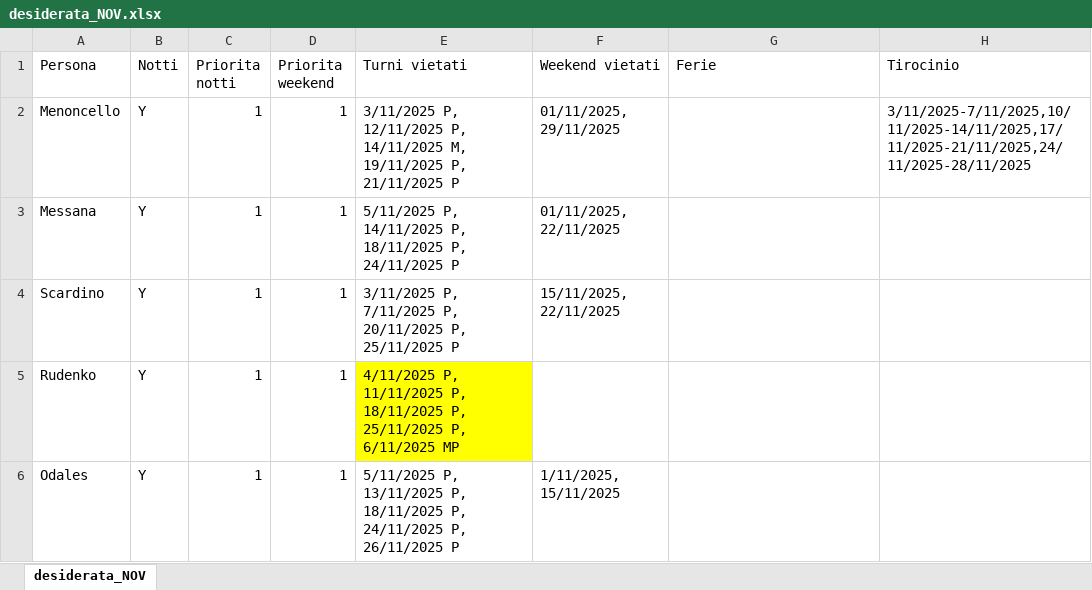
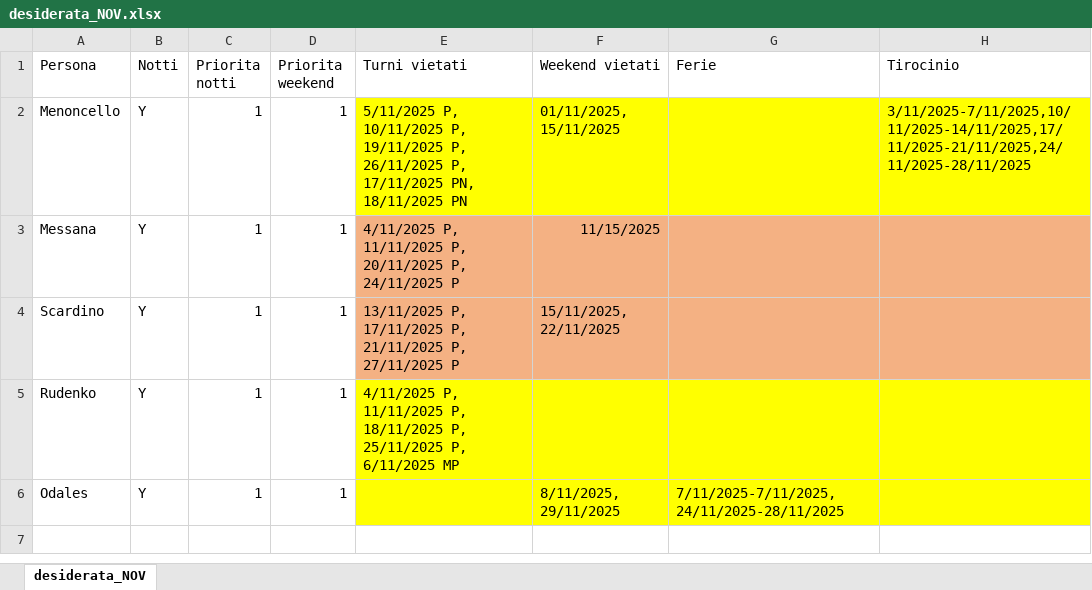
Before and after one commit to almodeon/shifter, an Excel workbook: desiderata_NOV.xlsx, sheet desiderata_NOV, drawn as a sheet; values as stored, in another font and other column widths than the file's, no borders; the diff names each change by its address in the sheet, - before the commit and + after, or states it on an @@ line.

```diff
--- a/desiderata_NOV.xlsx (sheet desiderata_NOV)
+++ b/desiderata_NOV.xlsx (sheet desiderata_NOV)
-E2 (Turni vietati): 3/11/2025 P, 12/11/2025 P, 14/11/2025 M, 19/11/2025 P, 21/11/2025 P
+E2 (Turni vietati): 5/11/2025 P, 10/11/2025 P, 19/11/2025 P, 26/11/2025 P, 17/11/2025 PN, 18/11/2025 PN
-E2:H2 fill: none
+E2:H2 fill: #FFFF00
-F2 (Weekend vietati): 01/11/2025, 29/11/2025
+F2 (Weekend vietati): 01/11/2025, 15/11/2025
-E3 (Turni vietati): 5/11/2025 P, 14/11/2025 P, 18/11/2025 P, 24/11/2025…
+E3 (Turni vietati): 4/11/2025 P, 11/11/2025 P, 20/11/2025 P, 24/11/2025…
-E3:H4 fill: none
+E3:H4 fill: #F4B183
-F3 (Weekend vietati): 01/11/2025, 22/11/2025
+F3 (Weekend vietati): 11/15/2025
-E4 (Turni vietati): 3/11/2025 P, 7/11/2025 P, 20/11/2025 P, 25/11/2025 P
+E4 (Turni vietati): 13/11/2025 P, 17/11/2025 P, 21/11/2025 P, 27/11/2025 P
-F5:H5 fill: none
+F5:H5 fill: #FFFF00
-E6 (Turni vietati): 5/11/2025 P, 13/11/2025 P, 18/11/2025 P, 24/11/2025 P, 26/11/2025 P
+E6 (Turni vietati): (empty)
-E6:H6 fill: none
+E6:H6 fill: #FFFF00
-F6 (Weekend vietati): 1/11/2025, 15/11/2025
+F6 (Weekend vietati): 8/11/2025, 29/11/2025
-G6 (Ferie): (empty)
+G6 (Ferie): 7/11/2025-7/11/2025, 24/11/2025-28/11/2025
```
Also changed, not shown: 2 other files.
